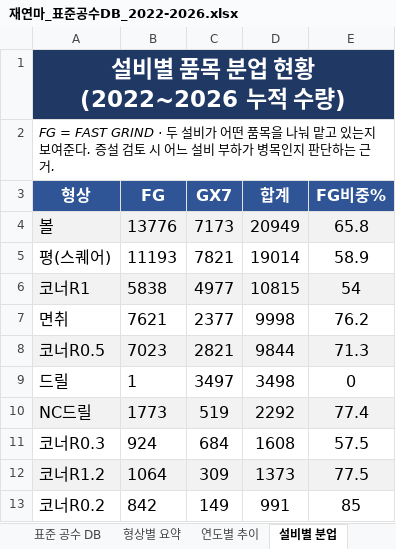
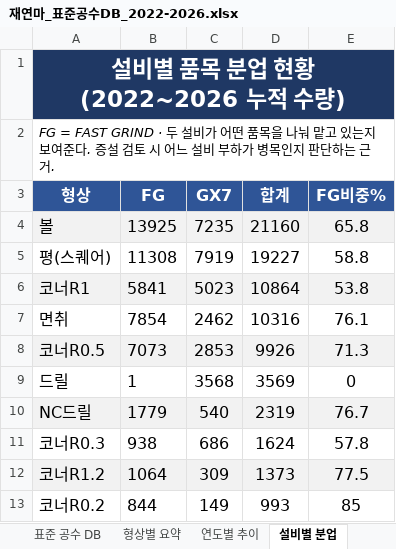
Before and after one commit to HanKyungJun/koreatooling-portal, an Excel workbook: wiki/measurements/재연마_표준공수DB_2022-2026.xlsx, sheet 설비별 분업, drawn as a sheet; only a part is shown; values as stored, in another font and other column widths than the file's, no borders; the diff covers the shown part only; the diff names each change by its address in the sheet, - before the commit and + after, or states it on an @@ line.

```diff
--- a/wiki/measurements/재연마_표준공수DB_2022-2026.xlsx (sheet 설비별 분업)
+++ b/wiki/measurements/재연마_표준공수DB_2022-2026.xlsx (sheet 설비별 분업)
-B4 (FG): 13776
+B4 (FG): 13925
-C4 (GX7): 7173
+C4 (GX7): 7235
-D4 (합계): 20949
+D4 (합계): 21160
-B5 (FG): 11193
+B5 (FG): 11308
-C5 (GX7): 7821
+C5 (GX7): 7919
-D5 (합계): 19014
+D5 (합계): 19227
-E5 (FG비중%): 58.9
+E5 (FG비중%): 58.8
-B6 (FG): 5838
+B6 (FG): 5841
-C6 (GX7): 4977
+C6 (GX7): 5023
-D6 (합계): 10815
+D6 (합계): 10864
-E6 (FG비중%): 54
+E6 (FG비중%): 53.8
-B7 (FG): 7621
+B7 (FG): 7854
-C7 (GX7): 2377
+C7 (GX7): 2462
-D7 (합계): 9998
+D7 (합계): 10316
-E7 (FG비중%): 76.2
+E7 (FG비중%): 76.1
-B8 (FG): 7023
+B8 (FG): 7073
-C8 (GX7): 2821
+C8 (GX7): 2853
-D8 (합계): 9844
+D8 (합계): 9926
-C9 (GX7): 3497
+C9 (GX7): 3568
-D9 (합계): 3498
+D9 (합계): 3569
-B10 (FG): 1773
+B10 (FG): 1779
-C10 (GX7): 519
+C10 (GX7): 540
-D10 (합계): 2292
+D10 (합계): 2319
-E10 (FG비중%): 77.4
+E10 (FG비중%): 76.7
-B11 (FG): 924
+B11 (FG): 938
-C11 (GX7): 684
+C11 (GX7): 686
-D11 (합계): 1608
+D11 (합계): 1624
-E11 (FG비중%): 57.5
+E11 (FG비중%): 57.8
-B13 (FG): 842
+B13 (FG): 844
-D13 (합계): 991
+D13 (합계): 993
```
Also changed, not shown: 10 edited cells elsewhere in this sheet, sheet 원천데이터, sheet 표준 공수 DB, sheet 형상별 요약, sheet 연도별 추이, sheet 개당 원가 배분, sheet 로더 효과 실증, 1 other file.
